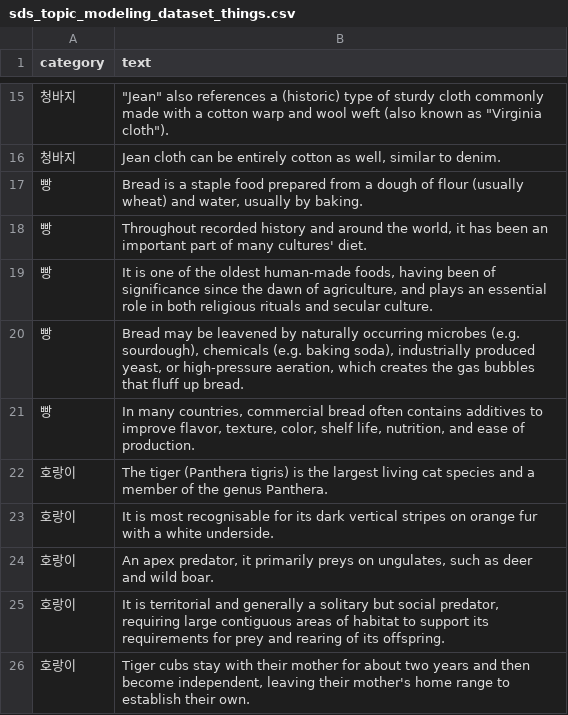
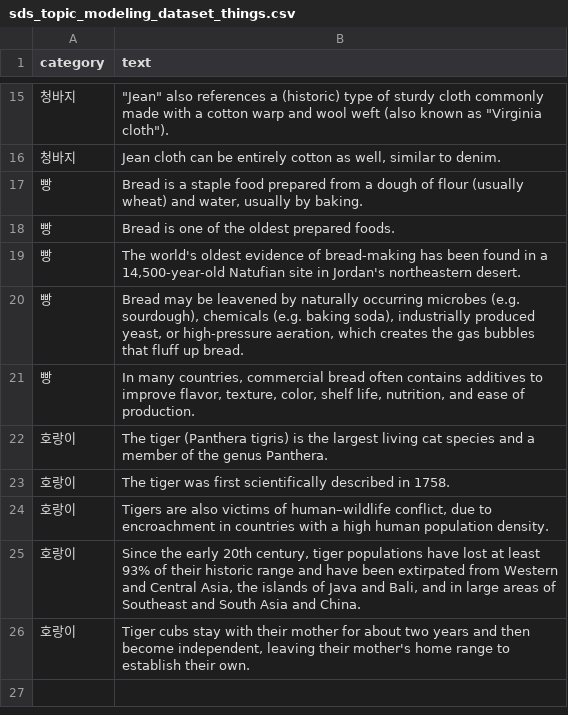
Before and after one commit to Gunhee-Cho/SDS, a CSV file: sds_topic_modeling_dataset_things.csv, drawn as a sheet; only a part is shown, gaps mark what is left out.

Commit message:
Add files via upload

```diff
--- a/sds_topic_modeling_dataset_things.csv
+++ b/sds_topic_modeling_dataset_things.csv
@@ -17,4 +17,4 @@
 빵,"Bread is a staple food prepared from a dough of flour (usually wheat) and water, usually by baking."
-빵,"Throughout recorded history and around the world, it has been an important part of many cultures' diet."
-빵,"It is one of the oldest human-made foods, having been of significance since the dawn of agriculture, and plays an essential role in both religious rituals and secular culture."
+빵,Bread is one of the oldest prepared foods.
+빵,"The world's oldest evidence of bread-making has been found in a 14,500-year-old Natufian site in Jordan's northeastern desert."
 빵,"Bread may be leavened by naturally occurring microbes (e.g. sourdough), chemicals (e.g. baking soda), industrially produced yeast, or high-pressure aeration, which creates the gas bubbles that fluff up bread."
@@ -22,5 +22,5 @@
 호랑이,The tiger (Panthera tigris) is the largest living cat species and a member of the genus Panthera.
-호랑이,It is most recognisable for its dark vertical stripes on orange fur with a white underside.
-호랑이,"An apex predator, it primarily preys on ungulates, such as deer and wild boar."
-호랑이,"It is territorial and generally a solitary but social predator, requiring large contiguous areas of habitat to support its requirements for prey and rearing of its offspring."
+호랑이,The tiger was first scientifically described in 1758.
+호랑이,"Tigers are also victims of human–wildlife conflict, due to encroachment in countries with a high human population density."
+호랑이," Since the early 20th century, tiger populations have lost at least 93% of their historic range and have been extirpated from Western and Central Asia, the islands of Java and Bali, and in large areas of Southeast and South Asia and China."
 호랑이,"Tiger cubs stay with their mother for about two years and then become independent, leaving their mother's home range to establish their own."
```
